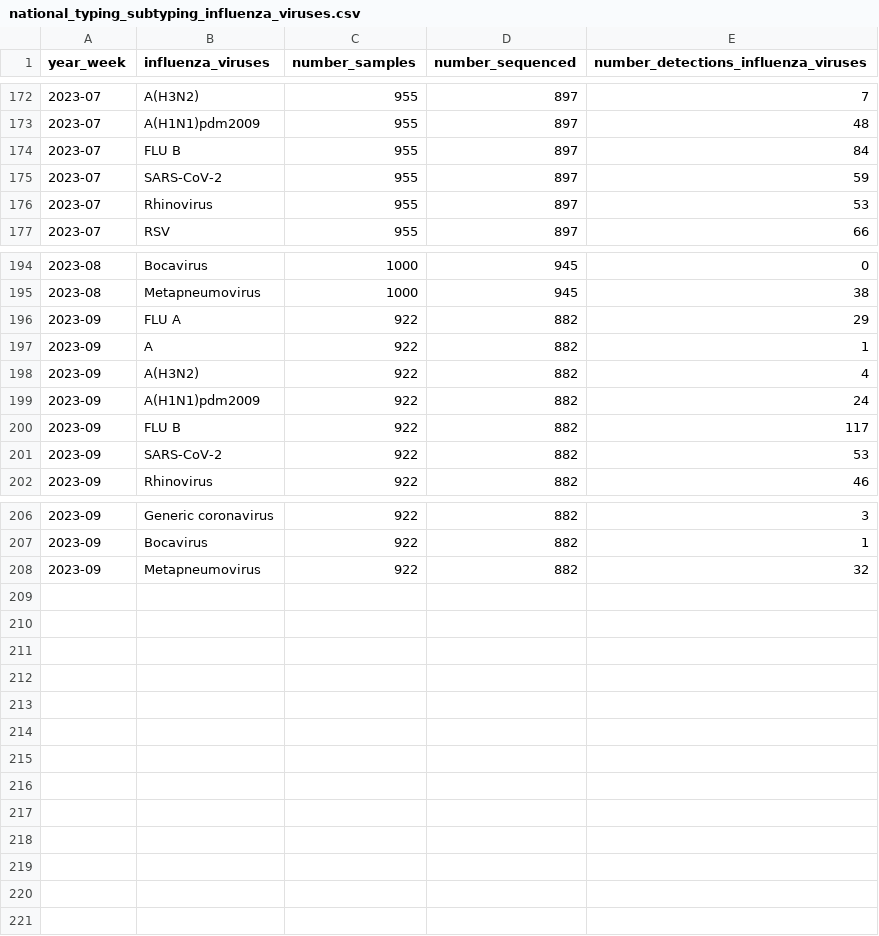
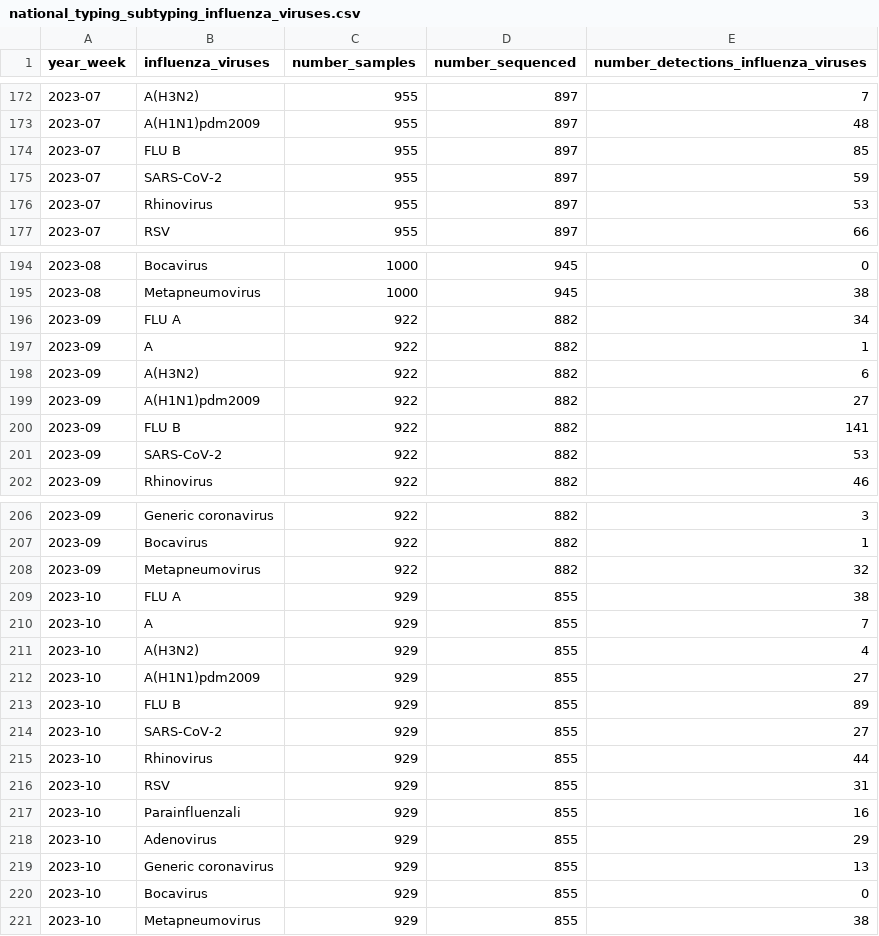
Before and after one commit to fbranda/influnet, a CSV file: flu-season/2022-2023/virological_data/national_typing_subtyping_influenza_viruses.csv, drawn as a sheet; only a part is shown, gaps mark what is left out; the diff covers the shown part only.

Commit message:
Add files via upload

```diff
--- a/flu-season/2022-2023/virological_data/national_typing_subtyping_influenza_viruses.csv
+++ b/flu-season/2022-2023/virological_data/national_typing_subtyping_influenza_viruses.csv
@@ -173,3 +173,3 @@
 "2023-07","A(H1N1)pdm2009",955,897,48
-"2023-07","FLU B",955,897,84
+"2023-07","FLU B",955,897,85
 "2023-07","SARS-CoV-2",955,897,59
@@ -195,7 +195,7 @@
 "2023-08","Metapneumovirus",1000,945,38
-"2023-09","FLU A",922,882,29
+"2023-09","FLU A",922,882,34
 "2023-09","A",922,882,1
-"2023-09","A(H3N2)",922,882,4
-"2023-09","A(H1N1)pdm2009",922,882,24
-"2023-09","FLU B",922,882,117
+"2023-09","A(H3N2)",922,882,6
+"2023-09","A(H1N1)pdm2009",922,882,27
+"2023-09","FLU B",922,882,141
 "2023-09","SARS-CoV-2",922,882,53
@@ -208 +208,14 @@
 "2023-09","Metapneumovirus",922,882,32
+"2023-10","FLU A",929,855,38
+"2023-10","A",929,855,7
+"2023-10","A(H3N2)",929,855,4
+"2023-10","A(H1N1)pdm2009",929,855,27
+"2023-10","FLU B",929,855,89
+"2023-10","SARS-CoV-2",929,855,27
+"2023-10","Rhinovirus",929,855,44
+"2023-10","RSV",929,855,31
+"2023-10","Parainfluenzali",929,855,16
+"2023-10","Adenovirus",929,855,29
+"2023-10","Generic coronavirus",929,855,13
+"2023-10","Bocavirus",929,855,0
+"2023-10","Metapneumovirus",929,855,38
```
Also changed, not shown: 3 edited cells elsewhere in this file.
